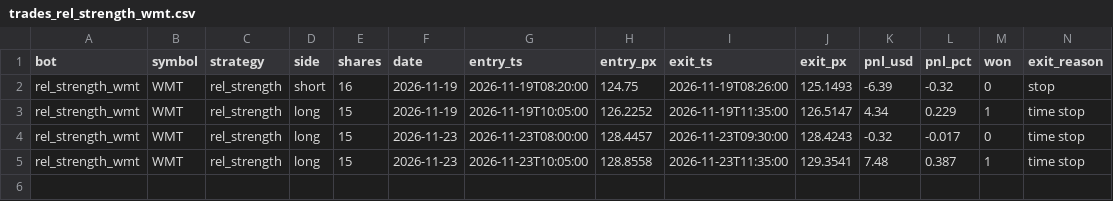
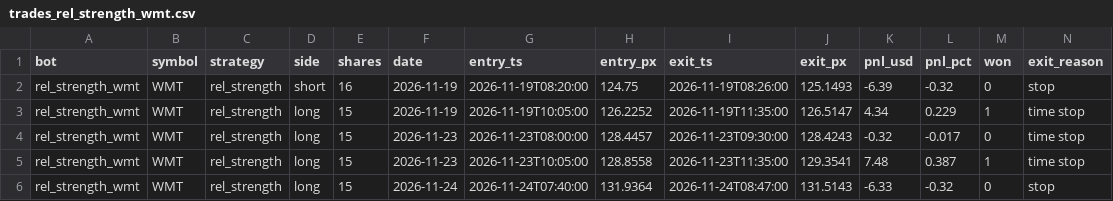
Before and after one commit to michaeldeuchar-dotcom/stock-paper-bot, a CSV file: data/trades_rel_strength_wmt.csv, drawn as a sheet; only a part is shown; rows hold the shown columns only; the diff names each change by its address in the sheet, - before the commit and + after, or states it on an @@ line.

```diff
--- a/data/trades_rel_strength_wmt.csv
+++ b/data/trades_rel_strength_wmt.csv
+row 6: rel_strength_wmt | WMT | rel_strength | long | 15 | 2026-11-24 | 2026-11-24T07:40:00 | 131.9364 | 2026-11-24T08:47:00 | 131.5143 | -6.33 | -0.32 | 0 | stop
```
Also changed, not shown: data/trades_trend_pullback_cat.csv, data/trades_vwap_pullback_msft.csv, 3 other files.
